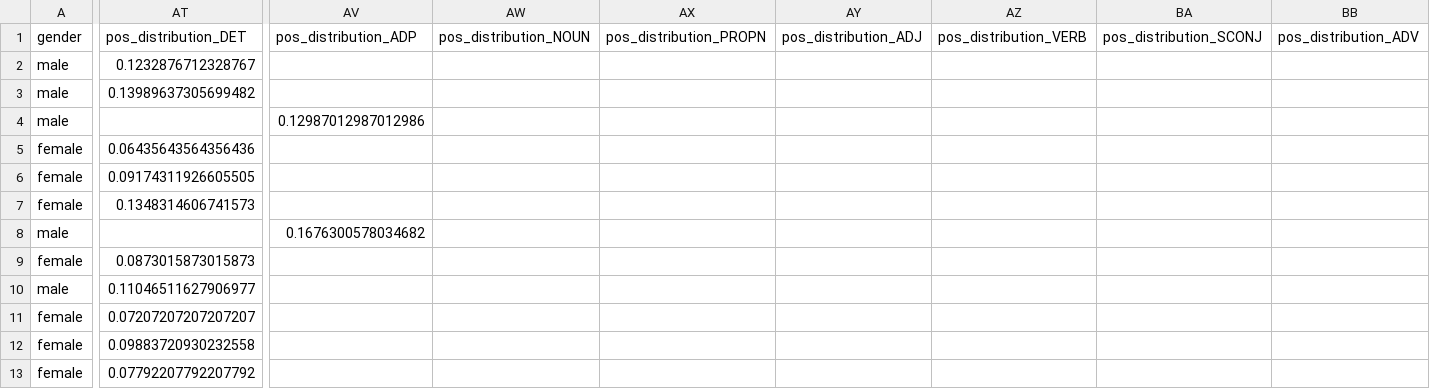
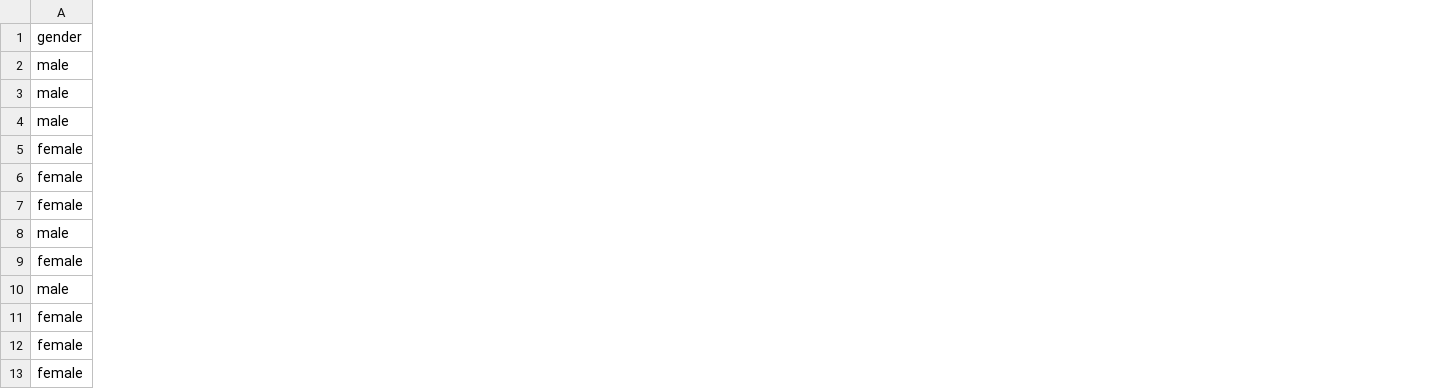
Before and after one commit to Ayfred/TextAnalytics, a CSV file: dataset/features.csv, drawn as a sheet; only a part is shown, gaps mark what is left out; the diff covers the shown part only; the diff names each change by its address in the sheet, - before the commit and + after, or states it on an @@ line.

```diff
--- a/dataset/features.csv
+++ b/dataset/features.csv
-column AT (pos_distribution_DET), rows 2-13: 0.1232876712328767 | 0.13989637305699482 |  | 0.06435643564356436 | 0.09174311926605505 | 0.1348314606741573 |  | 0.0873015873015873 | 0.11046511627906977 | 0.07207207207207207 | 0.09883720930232558 | 0.07792207792207792
-column AV (pos_distribution_ADP), rows 4-8: 0.12987012987012986 |  |  |  | 0.1676300578034682
-column AW (pos_distribution_NOUN), empty
-column AX (pos_distribution_PROPN), empty
-column AY (pos_distribution_ADJ), empty
-column AZ (pos_distribution_VERB), empty
-column BA (pos_distribution_SCONJ), empty
-column BB (pos_distribution_ADV), empty
```
Also changed, not shown: 2 removed columns elsewhere in this file, dataset/preprocessed_data.csv, 7 other files.
